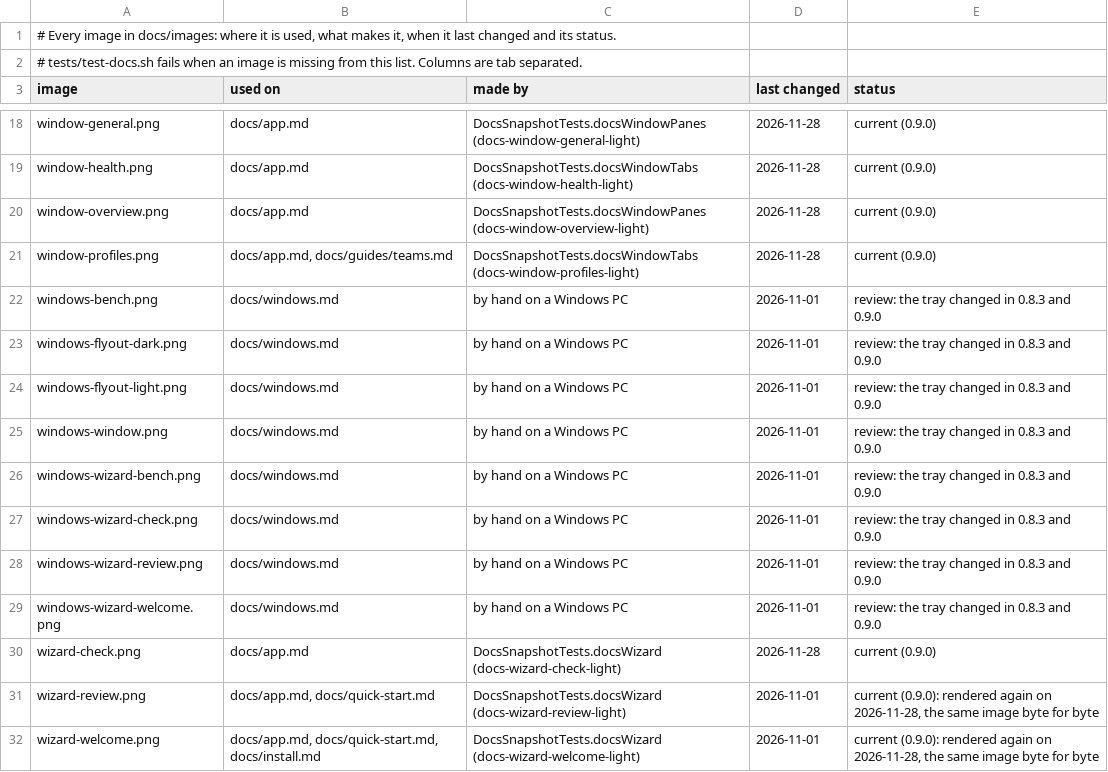
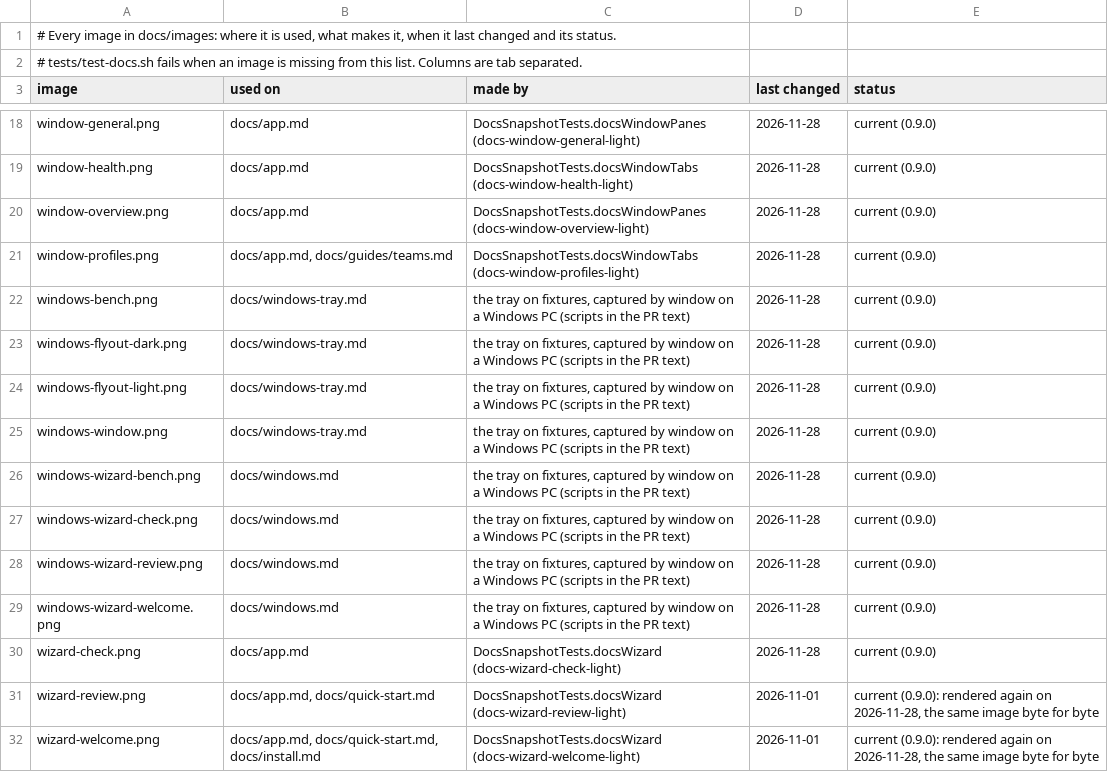
Before and after one commit to askysh/benchbar, a TSV file: docs/images/manifest.tsv, drawn as a sheet; only a part is shown, gaps mark what is left out.

Commit message:
Docs: the Windows tray screenshots of 0.9.0, captured on fixtures (part of #171) (#426)
* docs: refresh the Windows tray screenshots from the 0.9.0 build

Replaces the eight windows-*.png images with shots of the current tray on demo fixtures, and sets their rows in docs/images/manifest.tsv to current (0.9.0).

* docs: the manifest names the page each Windows image is on

```diff
--- a/docs/images/manifest.tsv
+++ b/docs/images/manifest.tsv
@@ -21,10 +21,10 @@ window-overview.png	docs/app.md	DocsSnapshotTests.docsWindowPanes (docs-window-o
 window-profiles.png	docs/app.md, docs/guides/teams.md	DocsSnapshotTests.docsWindowTabs (docs-window-profiles-light)	2026-11-28	current (0.9.0)
-windows-bench.png	docs/windows.md	by hand on a Windows PC	2026-11-01	review: the tray changed in 0.8.3 and 0.9.0
-windows-flyout-dark.png	docs/windows.md	by hand on a Windows PC	2026-11-01	review: the tray changed in 0.8.3 and 0.9.0
-windows-flyout-light.png	docs/windows.md	by hand on a Windows PC	2026-11-01	review: the tray changed in 0.8.3 and 0.9.0
-windows-window.png	docs/windows.md	by hand on a Windows PC	2026-11-01	review: the tray changed in 0.8.3 and 0.9.0
-windows-wizard-bench.png	docs/windows.md	by hand on a Windows PC	2026-11-01	review: the tray changed in 0.8.3 and 0.9.0
-windows-wizard-check.png	docs/windows.md	by hand on a Windows PC	2026-11-01	review: the tray changed in 0.8.3 and 0.9.0
-windows-wizard-review.png	docs/windows.md	by hand on a Windows PC	2026-11-01	review: the tray changed in 0.8.3 and 0.9.0
-windows-wizard-welcome.png	docs/windows.md	by hand on a Windows PC	2026-11-01	review: the tray changed in 0.8.3 and 0.9.0
+windows-bench.png	docs/windows-tray.md	the tray on fixtures, captured by window on a Windows PC (scripts in the PR text)	2026-11-28	current (0.9.0)
+windows-flyout-dark.png	docs/windows-tray.md	the tray on fixtures, captured by window on a Windows PC (scripts in the PR text)	2026-11-28	current (0.9.0)
+windows-flyout-light.png	docs/windows-tray.md	the tray on fixtures, captured by window on a Windows PC (scripts in the PR text)	2026-11-28	current (0.9.0)
+windows-window.png	docs/windows-tray.md	the tray on fixtures, captured by window on a Windows PC (scripts in the PR text)	2026-11-28	current (0.9.0)
+windows-wizard-bench.png	docs/windows.md	the tray on fixtures, captured by window on a Windows PC (scripts in the PR text)	2026-11-28	current (0.9.0)
+windows-wizard-check.png	docs/windows.md	the tray on fixtures, captured by window on a Windows PC (scripts in the PR text)	2026-11-28	current (0.9.0)
+windows-wizard-review.png	docs/windows.md	the tray on fixtures, captured by window on a Windows PC (scripts in the PR text)	2026-11-28	current (0.9.0)
+windows-wizard-welcome.png	docs/windows.md	the tray on fixtures, captured by window on a Windows PC (scripts in the PR text)	2026-11-28	current (0.9.0)
 wizard-check.png	docs/app.md	DocsSnapshotTests.docsWizard (docs-wizard-check-light)	2026-11-28	current (0.9.0)
```
Also changed, not shown: 8 other files.
